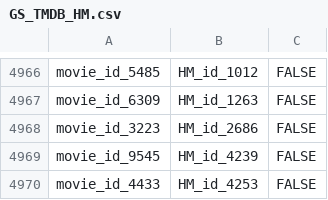
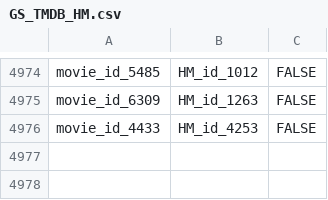
Before and after one commit to keskinse/WDI-Project, a CSV file: Data/goldstandard/GS_TMDB_HM.csv, drawn as a sheet; only a part is shown, gaps mark what is left out; removed rows and columns are numbered as before the commit, all else as after; the diff covers the shown part only; the diff names each change by its address in the sheet, - before the commit and + after, or states it on an @@ line.

```diff
--- a/Data/goldstandard/GS_TMDB_HM.csv
+++ b/Data/goldstandard/GS_TMDB_HM.csv
-row 4968: movie_id_3223 | HM_id_2686 | FALSE
-row 4969: movie_id_9545 | HM_id_4239 | FALSE
```
Also changed, not shown: 13 added rows and 5 removed rows elsewhere in this file, Data/goldstandard/GS_DBpedia_HM.csv, Data/goldstandard/GS_DBpedia_TMDB.csv, 14 other files.
